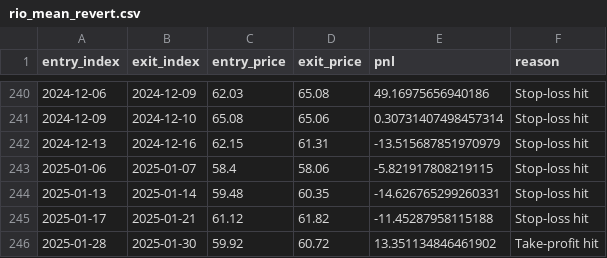
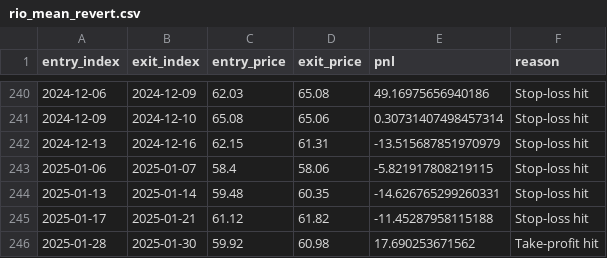
Before and after one commit to jakubweglowski/trading-bot, a CSV file: App/data/Aluminium/rio_mean_revert.csv, drawn as a sheet; only a part is shown, gaps mark what is left out.

```diff
--- a/App/data/Aluminium/rio_mean_revert.csv
+++ b/App/data/Aluminium/rio_mean_revert.csv
@@ -245,2 +245,2 @@ entry_index,exit_index,entry_price,exit_price,pnl,reason
 2025-01-17,2025-01-21,61.12,61.82,-11.45287958115188,Stop-loss hit
-2025-01-28,2025-01-30,59.92,60.72,13.351134846461902,Take-profit hit
+2025-01-28,2025-01-30,59.92,60.98,17.690253671562,Take-profit hit
```
Also changed, not shown: App/data/Aluminium/rio_vs_aluminium_mean_revert.csv, App/data/Copper/rio_mean_revert.csv, 49 other files.
